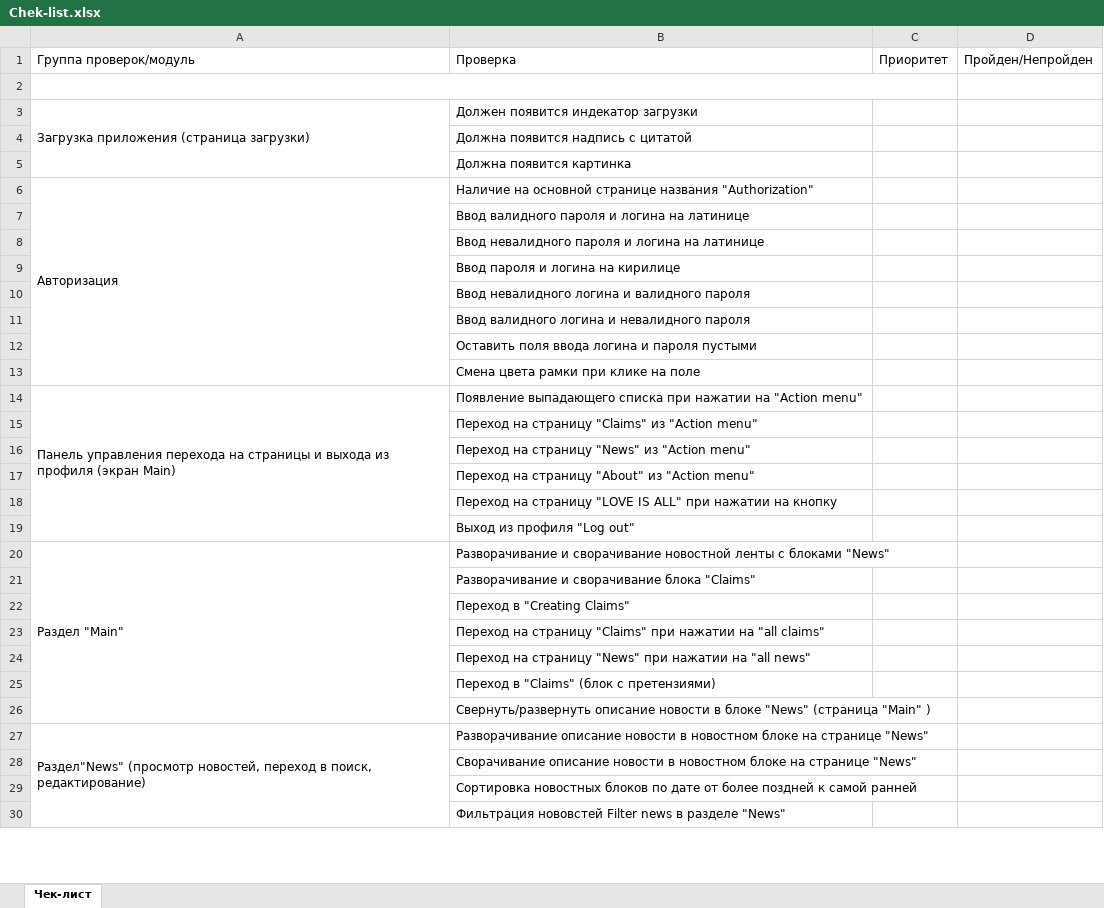
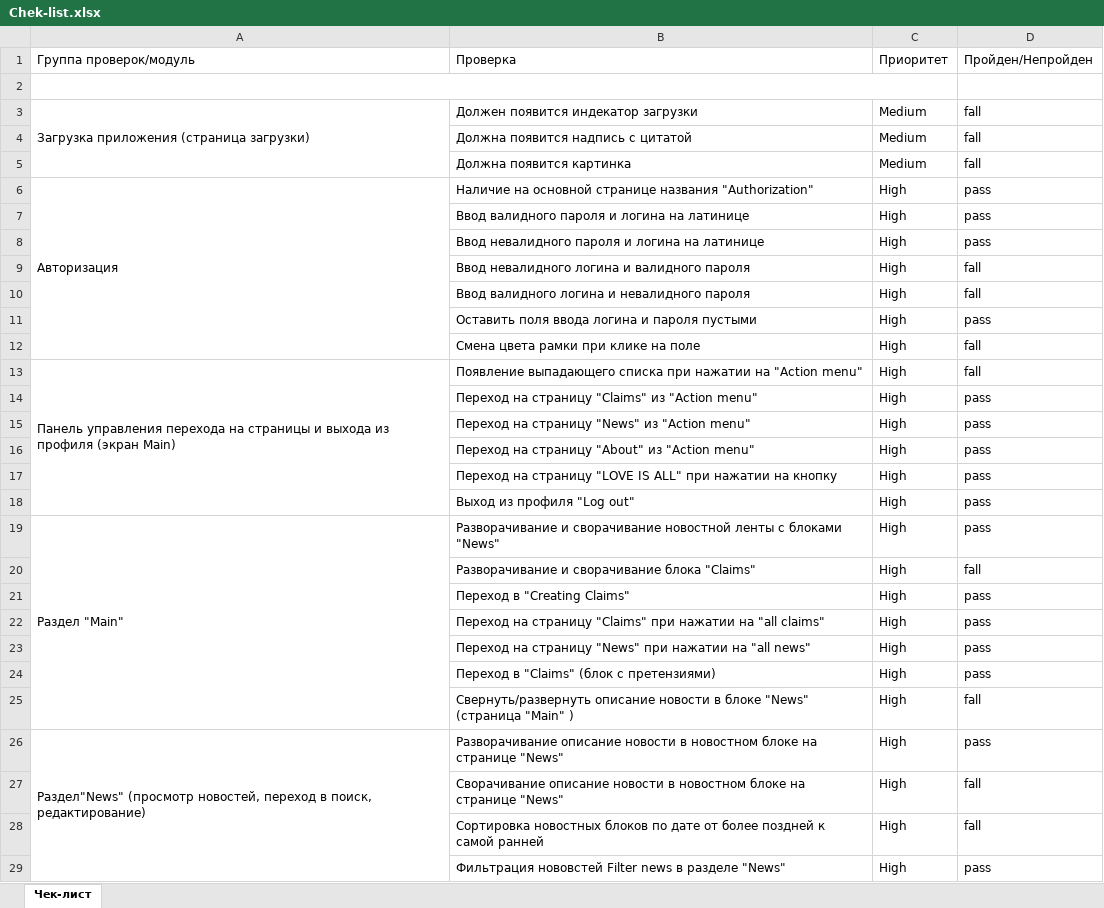
Before and after one commit to Ksenya31/aqa-diplom, an Excel workbook: Report/Chek-list.xlsx, sheet Чек-лист, drawn as a sheet; only a part is shown; values as stored, in another font and other column widths than the file's, no cell formats; removed rows and columns are numbered as before the commit, all else as after; the diff covers the shown part only; the diff names each change by its address in the sheet, - before the commit and + after, or states it on an @@ line.

```diff
--- a/Report/Chek-list.xlsx (sheet Чек-лист)
+++ b/Report/Chek-list.xlsx (sheet Чек-лист)
-C3:C5: (empty)
+C3:C5: Medium
-D3:D5: (empty)
+D3:D5: fall
-C6:C8: (empty)
+C6:C8: High
-D6:D8: (empty)
+D6:D8: pass
-row 9:  | Ввод пароля и логина на кирилице
-C9:C29: (empty)
+C9:C29: High
-D9:D10: (empty)
+D9:D10: fall
-D11: (empty)
+D11: pass
-D12:D13: (empty)
+D12:D13: fall
-D14:D19: (empty)
+D14:D19: pass
-D20: (empty)
+D20: fall
-D21:D24: (empty)
+D21:D24: pass
-D25: (empty)
+D25: fall
-D26: (empty)
+D26: pass
-D27:D28: (empty)
+D27:D28: fall
-D29: (empty)
+D29: pass
```
Also changed, not shown: 356 edited cells elsewhere in this sheet, cell formats, Report/Cases.xlsx.
